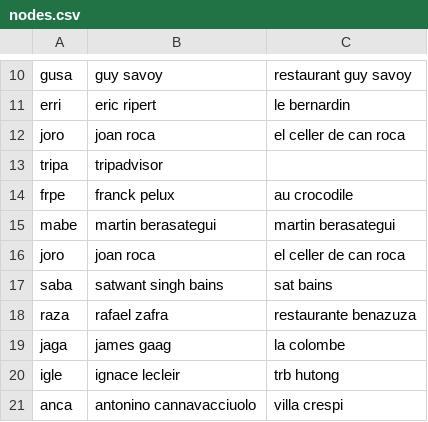
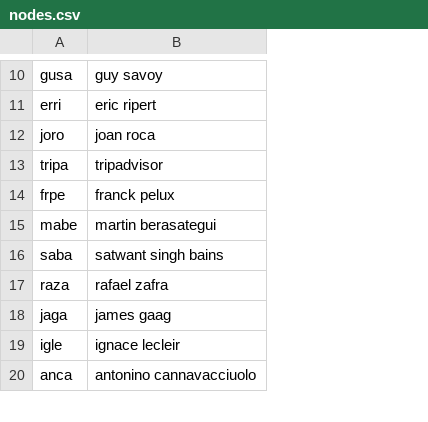
Before and after one commit to re030/Worlds-50-Best, a CSV file: nodes.csv, drawn as a sheet; only a part is shown, gaps mark what is left out; the diff covers the shown part only; the diff names each change by its address in the sheet, - before the commit and + after, or states it on an @@ line.

```diff
--- a/nodes.csv
+++ b/nodes.csv
-column C, rows 10-15: restaurant guy savoy | le bernardin | el celler de can roca |  | au crocodile | martin berasategui; rows 17-21: sat bains | restaurante benazuza | la colombe | trb hutong | villa crespi
-row 16: joro | joan roca | el celler de can roca
```
Also changed, not shown: 8 removed rows elsewhere in this file.
